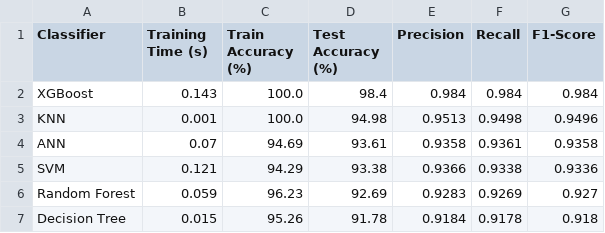
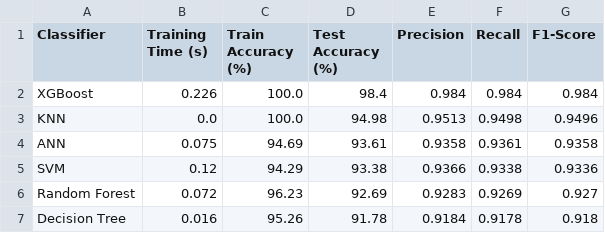
Before and after one commit to Michael-Maged/Rock-Paper-Scissors-ML, a CSV file: results/results.csv, drawn as a sheet.

```diff
--- a/results/results.csv
+++ b/results/results.csv
@@ -1,7 +1,7 @@
 Classifier,Training Time (s),Train Accuracy (%),Test Accuracy (%),Precision,Recall,F1-Score
-XGBoost,0.143,100.0,98.4,0.984,0.984,0.984
-KNN,0.001,100.0,94.98,0.9513,0.9498,0.9496
-ANN,0.07,94.69,93.61,0.9358,0.9361,0.9358
-SVM,0.121,94.29,93.38,0.9366,0.9338,0.9336
-Random Forest,0.059,96.23,92.69,0.9283,0.9269,0.927
-Decision Tree,0.015,95.26,91.78,0.9184,0.9178,0.918
+XGBoost,0.226,100.0,98.4,0.984,0.984,0.984
+KNN,0.0,100.0,94.98,0.9513,0.9498,0.9496
+ANN,0.075,94.69,93.61,0.9358,0.9361,0.9358
+SVM,0.12,94.29,93.38,0.9366,0.9338,0.9336
+Random Forest,0.072,96.23,92.69,0.9283,0.9269,0.927
+Decision Tree,0.016,95.26,91.78,0.9184,0.9178,0.918
```
Also changed, not shown: 19 other files.
